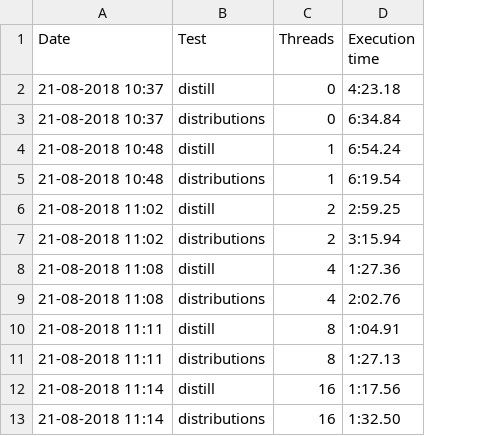
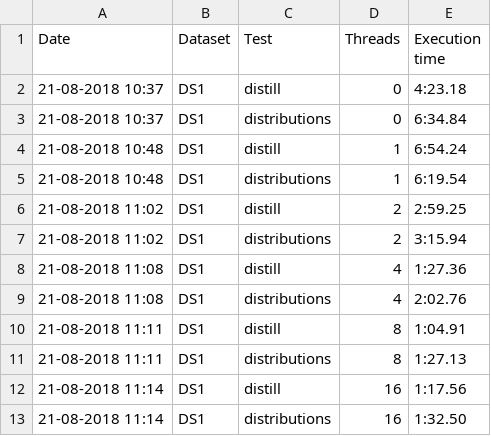
Before and after one commit to JavierCVilla/RDataFrame-Totem, a CSV file: fullAnalysis/fullpython-times.csv, drawn as a sheet; the diff names each change by its address in the sheet, - before the commit and + after, or states it on an @@ line.

Commit message:
Update fullAnalysis results

```diff
--- a/fullAnalysis/fullpython-times.csv
+++ b/fullAnalysis/fullpython-times.csv
+column B (Dataset), rows 2-13: all DS1
```
Also changed, not shown: 3 other files.
